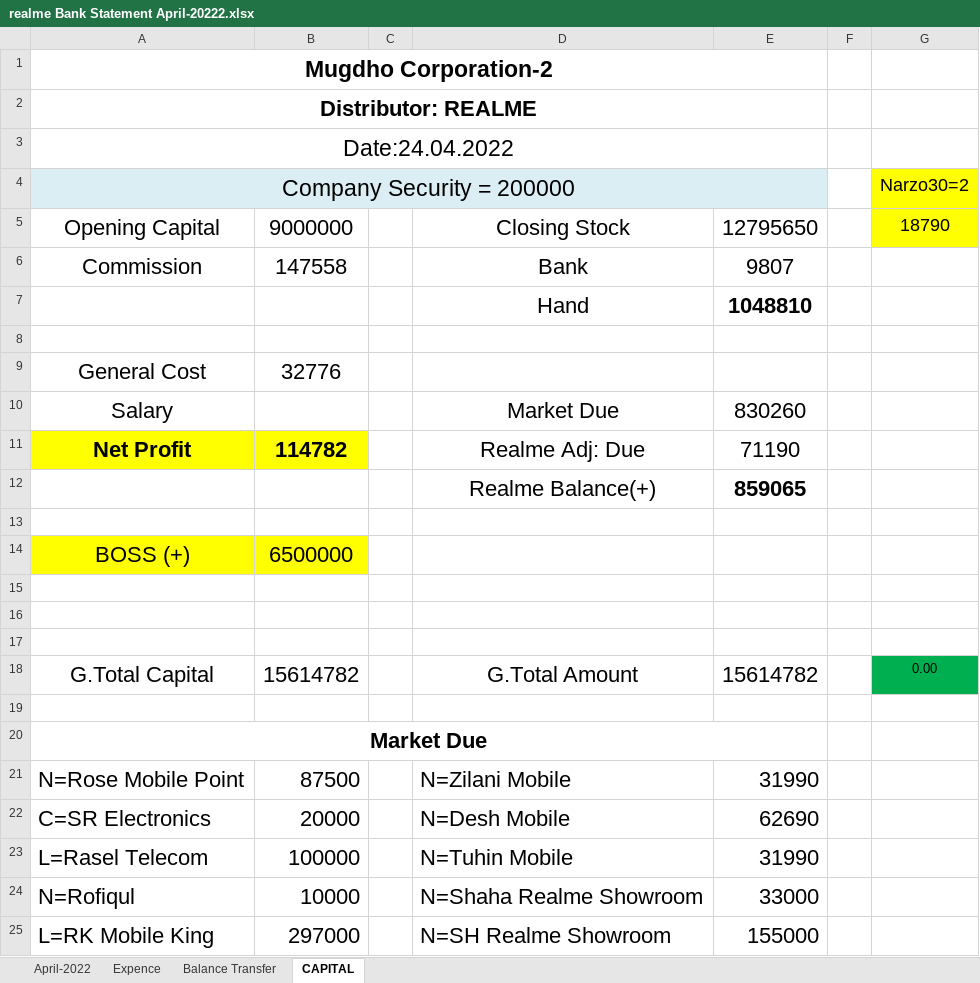
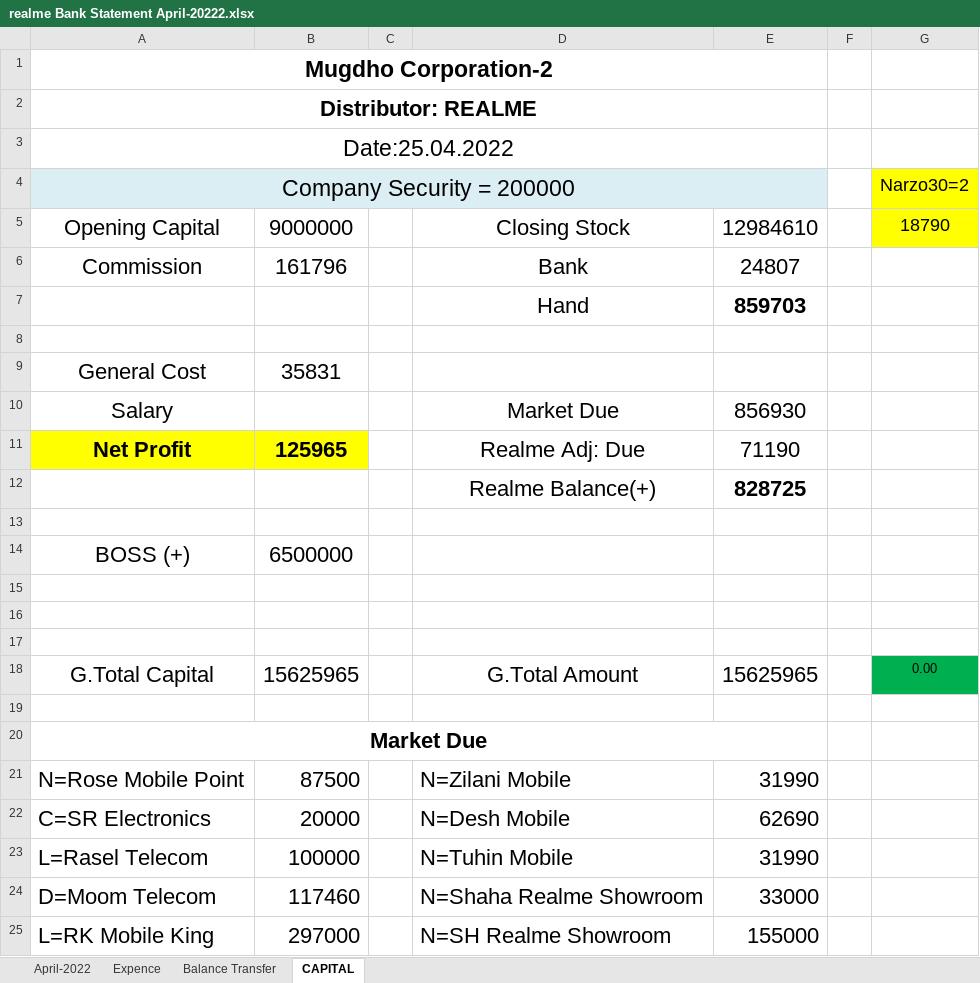
Before and after one commit to rahinul/MCU, an Excel workbook: 2022/Realme/APRIL/25.04.2022/realme Bank Statement April-20222.xlsx, sheet CAPITAL, drawn as a sheet; values as stored, in another font and other column widths than the file's, no borders; the diff names each change by its address in the sheet, - before the commit and + after, or states it on an @@ line.

```diff
--- a/2022/Realme/APRIL/25.04.2022/realme Bank Statement April-20222.xlsx (sheet CAPITAL)
+++ b/2022/Realme/APRIL/25.04.2022/realme Bank Statement April-20222.xlsx (sheet CAPITAL)
-A3: Date:24.04.2022
+A3: Date:25.04.2022
-E5: 12795650
+E5: 12984610
-B6: 147558
+B6: 161796
-E6: 9807
+E6: 24807
-E7: 1048810
+E7: 859703
-B9: 32776
+B9: 35831
-E10: 830260
+E10: 856930
-B11: 114782
+B11: 125965
-E12: 859065
+E12: 828725
-A14:B14 fill: #FFFF00
+A14:B14 fill: none
-B18: 15614782
+B18: 15625965
-E18: 15614782
+E18: 15625965
-A24: N=Rofiqul
+A24: D=Moom Telecom
-B24: 10000
+B24: 117460
```
Also changed, not shown: sheet April-2022, sheet Balance Transfer, sheet Expence, formulas that keep their value, 2022/Realme/Others/Requisition for Mugdho Corporation/realme requisition sheet.xlsx, 2022/Symphony/APRIL/25.04.2022/MC Bank Statement April-2022.xlsx, 43 other files.
